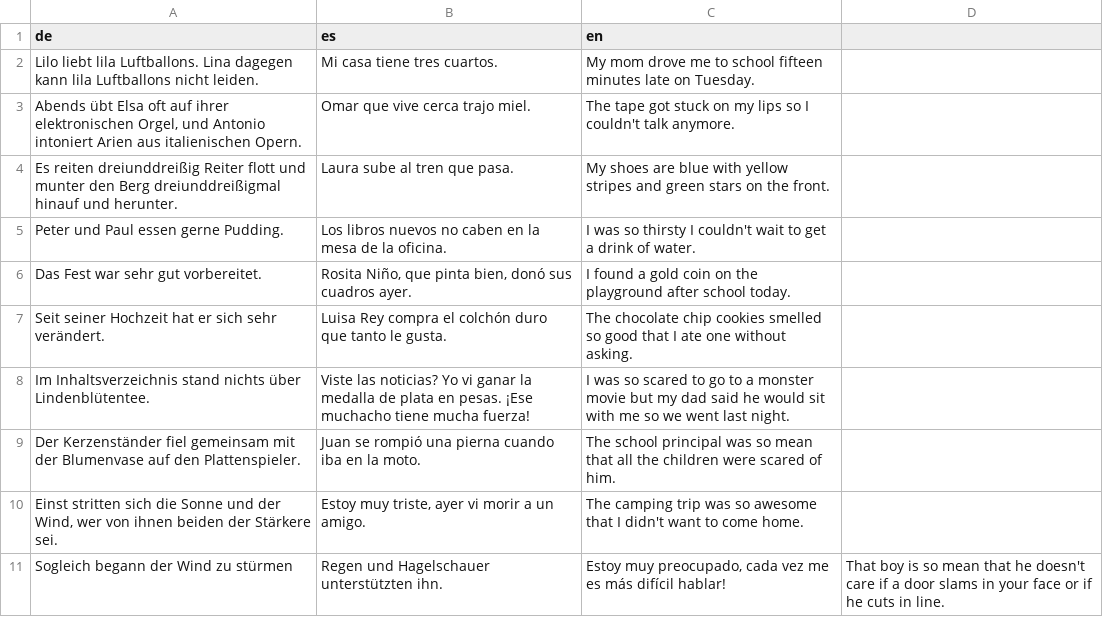
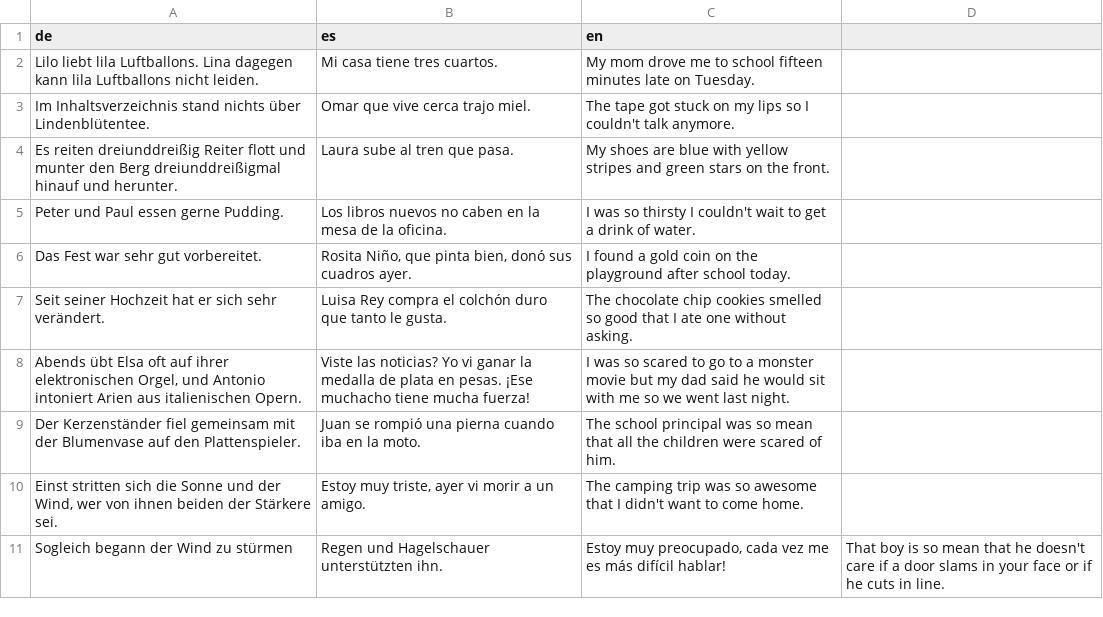
Before and after one commit to SAGI-FAU/SMA2, a CSV file: app/src/main/assets/textExercises.csv, drawn as a sheet.

Commit message:
Small modification to the speech sentence exercises

```diff
--- a/app/src/main/assets/textExercises.csv
+++ b/app/src/main/assets/textExercises.csv
@@ -2,3 +2,3 @@ de;es;en
 Lilo liebt lila Luftballons. Lina dagegen kann lila Luftballons nicht leiden.;Mi casa tiene tres cuartos.;My mom drove me to school fifteen minutes late on Tuesday.
-Abends übt Elsa oft auf ihrer elektronischen Orgel, und Antonio intoniert Arien aus italienischen Opern.;Omar que vive cerca trajo miel.;The tape got stuck on my lips so I couldn't talk anymore.
+Im Inhaltsverzeichnis stand nichts über Lindenblütentee.;Omar que vive cerca trajo miel.;The tape got stuck on my lips so I couldn't talk anymore.
 Es reiten dreiunddreißig Reiter flott und munter den Berg dreiunddreißigmal hinauf und herunter.;Laura sube al tren que pasa.;My shoes are blue with yellow stripes and green stars on the front.
@@ -7,3 +7,3 @@ Das Fest war sehr gut vorbereitet.;Rosita Niño, que pinta bien, donó sus cuadr
 Seit seiner Hochzeit hat er sich sehr verändert.;Luisa Rey compra el colchón duro que tanto le gusta.;The chocolate chip cookies smelled so good that I ate one without asking.
-Im Inhaltsverzeichnis stand nichts über Lindenblütentee.;Viste las noticias? Yo vi ganar la medalla de plata en pesas. ¡Ese muchacho tiene mucha fuerza!;I was so scared to go to a monster movie but my dad said he would sit with me so we went last night.
+Abends übt Elsa oft auf ihrer elektronischen Orgel, und Antonio intoniert Arien aus italienischen Opern.;Viste las noticias? Yo vi ganar la medalla de plata en pesas. ¡Ese muchacho tiene mucha fuerza!;I was so scared to go to a monster movie but my dad said he would sit with me so we went last night.
 Der Kerzenständer fiel gemeinsam mit der Blumenvase auf den Plattenspieler.; Juan se rompió una pierna cuando iba en la moto.;The school principal was so mean that all the children were scared of him.
```
